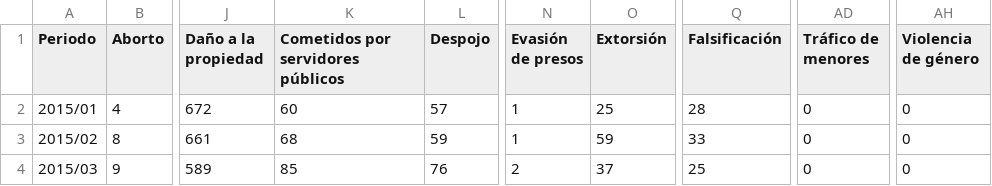
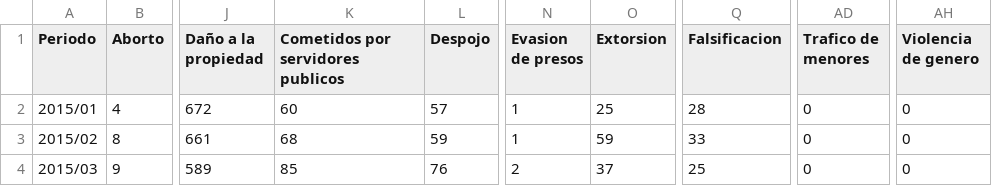
Before and after one commit to mflorxs/Ad.Astra-2023, a CSV file: Delitos_Mensuales_NL.csv, drawn as a sheet; only a part is shown, gaps mark what is left out; the diff names each change by its address in the sheet, - before the commit and + after, or states it on an @@ line.

Commit message:
Add files via upload

```diff
--- a/Delitos_Mensuales_NL.csv
+++ b/Delitos_Mensuales_NL.csv
-K1: Cometidos por servidores públicos
+K1: Cometidos por servidores publicos
-N1: Evasión de presos
+N1: Evasion de presos
-O1: Extorsión
+O1: Extorsion
-Q1: Falsificación
+Q1: Falsificacion
-AD1: Tráfico de menores
+AD1: Trafico de menores
-AH1: Violencia de género
+AH1: Violencia de genero
```
